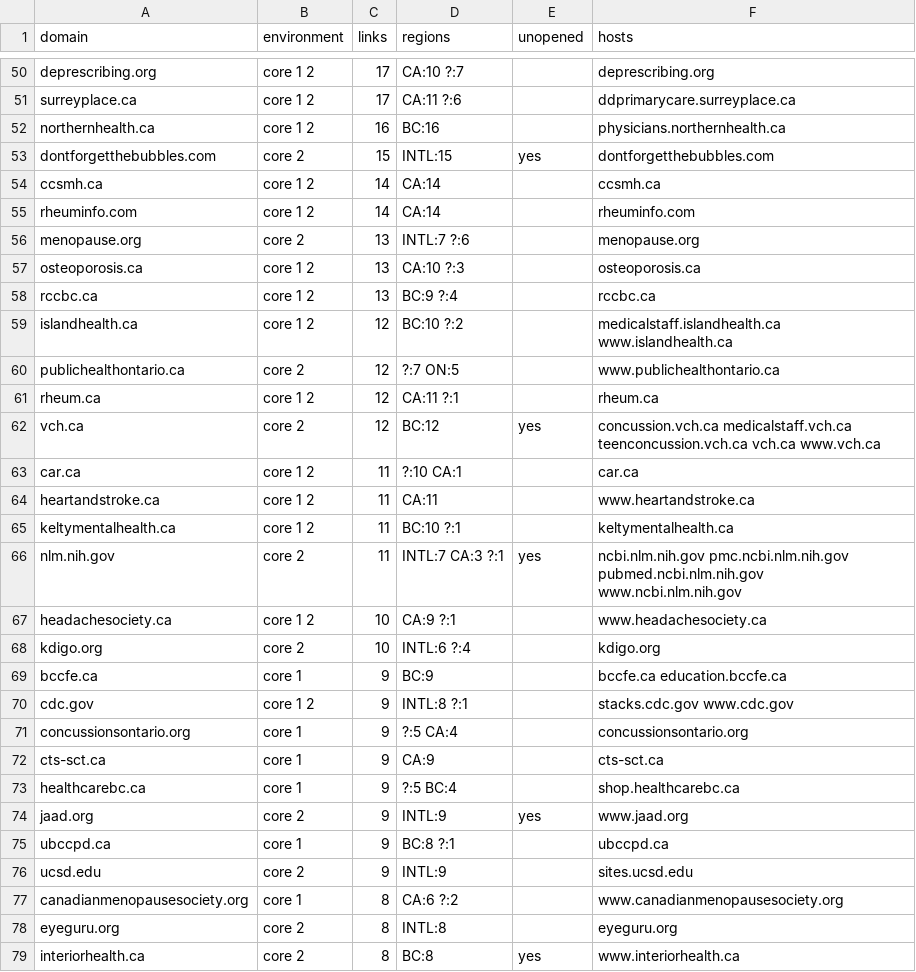
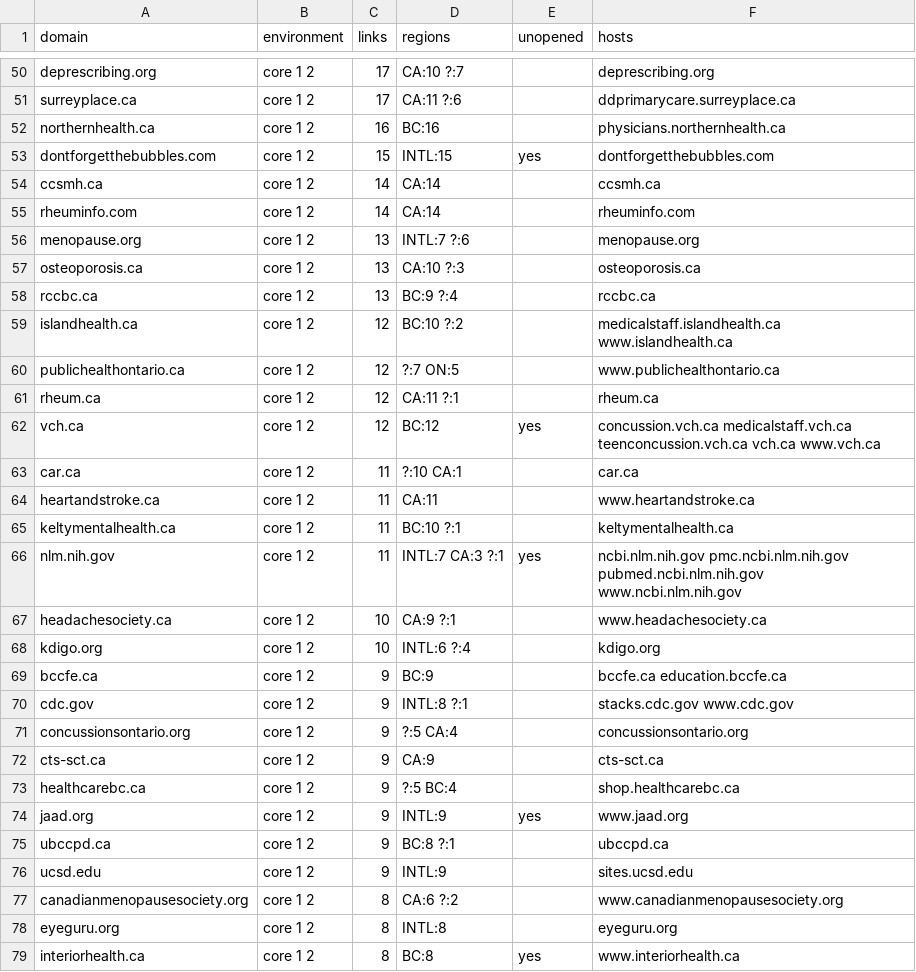
Before and after one commit to joegrafe/np-practice-resource, a CSV file: environments/domains.csv, drawn as a sheet; only a part is shown, gaps mark what is left out; the diff covers the shown part only.

```diff
--- a/environments/domains.csv
+++ b/environments/domains.csv
@@ -52,6 +52,6 @@ surreyplace.ca,core 1 2,17,CA:11 ?:6,,ddprimarycare.surreyplace.ca
 northernhealth.ca,core 1 2,16,BC:16,,physicians.northernhealth.ca
-dontforgetthebubbles.com,core 2,15,INTL:15,yes,dontforgetthebubbles.com
+dontforgetthebubbles.com,core 1 2,15,INTL:15,yes,dontforgetthebubbles.com
 ccsmh.ca,core 1 2,14,CA:14,,ccsmh.ca
 rheuminfo.com,core 1 2,14,CA:14,,rheuminfo.com
-menopause.org,core 2,13,INTL:7 ?:6,,menopause.org
+menopause.org,core 1 2,13,INTL:7 ?:6,,menopause.org
 osteoporosis.ca,core 1 2,13,CA:10 ?:3,,osteoporosis.ca
@@ -59,5 +59,5 @@ rccbc.ca,core 1 2,13,BC:9 ?:4,,rccbc.ca
 islandhealth.ca,core 1 2,12,BC:10 ?:2,,medicalstaff.islandhealth.ca www.islandhealth.ca
-publichealthontario.ca,core 2,12,?:7 ON:5,,www.publichealthontario.ca
+publichealthontario.ca,core 1 2,12,?:7 ON:5,,www.publichealthontario.ca
 rheum.ca,core 1 2,12,CA:11 ?:1,,rheum.ca
-vch.ca,core 2,12,BC:12,yes,concussion.vch.ca medicalstaff.vch.ca teenconcussion.vch.ca vch.ca www.vch.ca
+vch.ca,core 1 2,12,BC:12,yes,concussion.vch.ca medicalstaff.vch.ca teenconcussion.vch.ca vch.ca www.vch.ca
 car.ca,core 1 2,11,?:10 CA:1,,car.ca
@@ -65,15 +65,15 @@ heartandstroke.ca,core 1 2,11,CA:11,,www.heartandstroke.ca
 keltymentalhealth.ca,core 1 2,11,BC:10 ?:1,,keltymentalhealth.ca
-nlm.nih.gov,core 2,11,INTL:7 CA:3 ?:1,yes,ncbi.nlm.nih.gov pmc.ncbi.nlm.nih.gov pubmed.ncbi.nlm.nih.gov www.ncbi.nlm.nih.gov
+nlm.nih.gov,core 1 2,11,INTL:7 CA:3 ?:1,yes,ncbi.nlm.nih.gov pmc.ncbi.nlm.nih.gov pubmed.ncbi.nlm.nih.gov www.ncbi.nlm.nih.gov
 headachesociety.ca,core 1 2,10,CA:9 ?:1,,www.headachesociety.ca
-kdigo.org,core 2,10,INTL:6 ?:4,,kdigo.org
-bccfe.ca,core 1,9,BC:9,,bccfe.ca education.bccfe.ca
+kdigo.org,core 1 2,10,INTL:6 ?:4,,kdigo.org
+bccfe.ca,core 1 2,9,BC:9,,bccfe.ca education.bccfe.ca
 cdc.gov,core 1 2,9,INTL:8 ?:1,,stacks.cdc.gov www.cdc.gov
-concussionsontario.org,core 1,9,?:5 CA:4,,concussionsontario.org
-cts-sct.ca,core 1,9,CA:9,,cts-sct.ca
-healthcarebc.ca,core 1,9,?:5 BC:4,,shop.healthcarebc.ca
-jaad.org,core 2,9,INTL:9,yes,www.jaad.org
-ubccpd.ca,core 1,9,BC:8 ?:1,,ubccpd.ca
-ucsd.edu,core 2,9,INTL:9,,sites.ucsd.edu
-canadianmenopausesociety.org,core 1,8,CA:6 ?:2,,www.canadianmenopausesociety.org
-eyeguru.org,core 2,8,INTL:8,,eyeguru.org
-interiorhealth.ca,core 2,8,BC:8,yes,www.interiorhealth.ca
+concussionsontario.org,core 1 2,9,?:5 CA:4,,concussionsontario.org
+cts-sct.ca,core 1 2,9,CA:9,,cts-sct.ca
+healthcarebc.ca,core 1 2,9,?:5 BC:4,,shop.healthcarebc.ca
+jaad.org,core 1 2,9,INTL:9,yes,www.jaad.org
+ubccpd.ca,core 1 2,9,BC:8 ?:1,,ubccpd.ca
+ucsd.edu,core 1 2,9,INTL:9,,sites.ucsd.edu
+canadianmenopausesociety.org,core 1 2,8,CA:6 ?:2,,www.canadianmenopausesociety.org
+eyeguru.org,core 1 2,8,INTL:8,,eyeguru.org
+interiorhealth.ca,core 1 2,8,BC:8,yes,www.interiorhealth.ca
```
Also changed, not shown: 102 edited cells elsewhere in this file, 5 other files.
